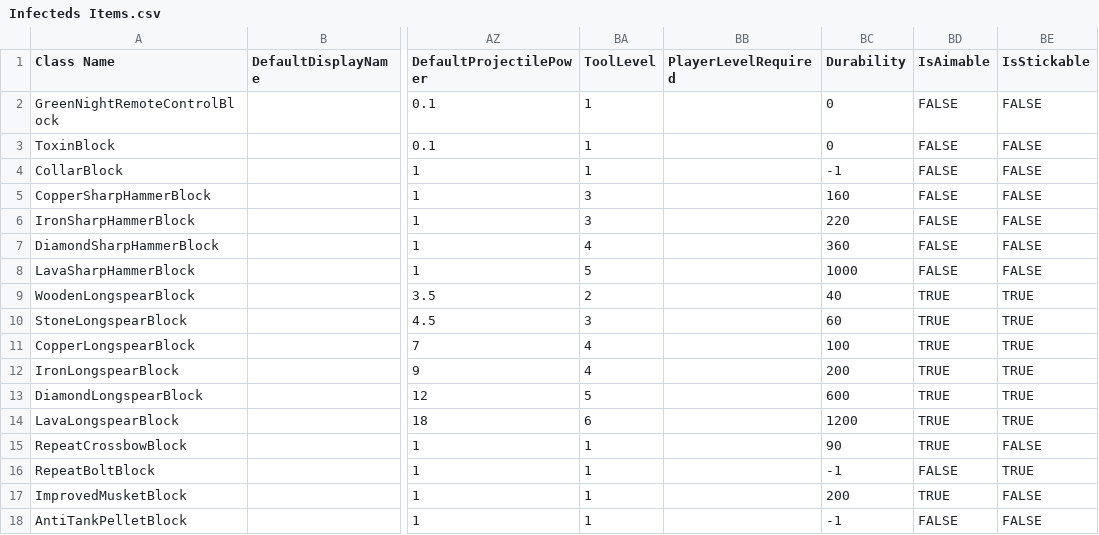
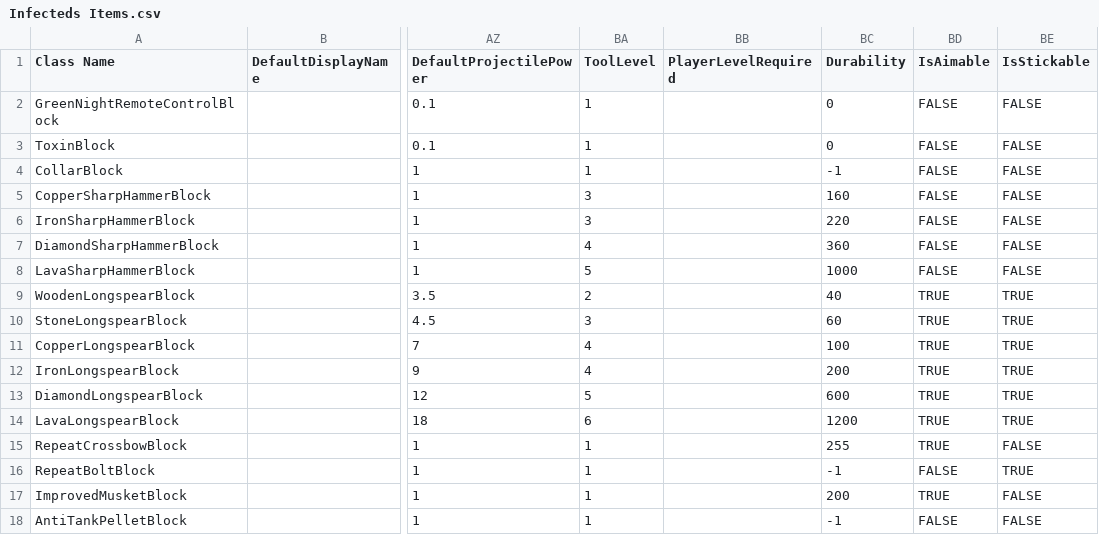
Before and after one commit to Samuelsan03/Shitty-Infecteds-From-Survivalcraft-2, a CSV file: Infecteds Items.csv, drawn as a sheet; only a part is shown, gaps mark what is left out; the diff names each change by its address in the sheet, - before the commit and + after, or states it on an @@ line.

Commit message:
Update Infecteds Items.csv

```diff
--- a/Infecteds Items.csv
+++ b/Infecteds Items.csv
-BC15 (Durability): 90
+BC15 (Durability): 255
```
